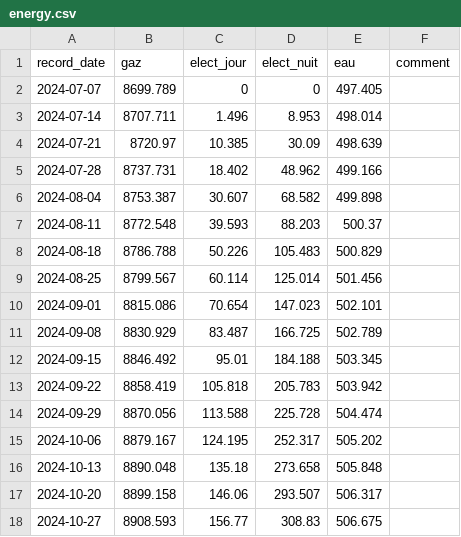
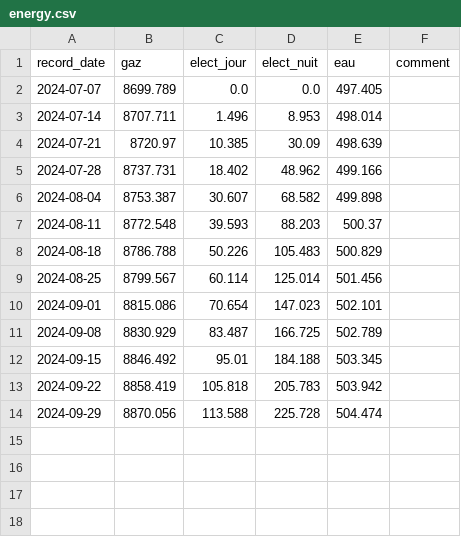
Before and after one commit to Ronaf-git/energy-tracker, a CSV file: data/energy.csv, drawn as a sheet.

Commit message:
Data storage Update
Switch from CSV to DB SQLite3  to store data

```diff
--- a/data/energy.csv
+++ b/data/energy.csv
@@ -1,3 +1,3 @@
 record_date,gaz,elect_jour,elect_nuit,eau,comment
-2024-07-07,8699.789,0,0,497.405,
+2024-07-07,8699.789,0.0,0.0,497.405,
 2024-07-14,8707.711,1.496,8.953,498.014,
@@ -14,5 +14 @@ record_date,gaz,elect_jour,elect_nuit,eau,comment
 2024-09-29,8870.056,113.588,225.728,504.474,
-2024-10-06,8879.167,124.195,252.317,505.202,
-2024-10-13,8890.048,135.18,273.658,505.848,
-2024-10-20,8899.158,146.06,293.507,506.317,
-2024-10-27,8908.593,156.77,308.83,506.675,
```
Also changed, not shown: 9 other files.
